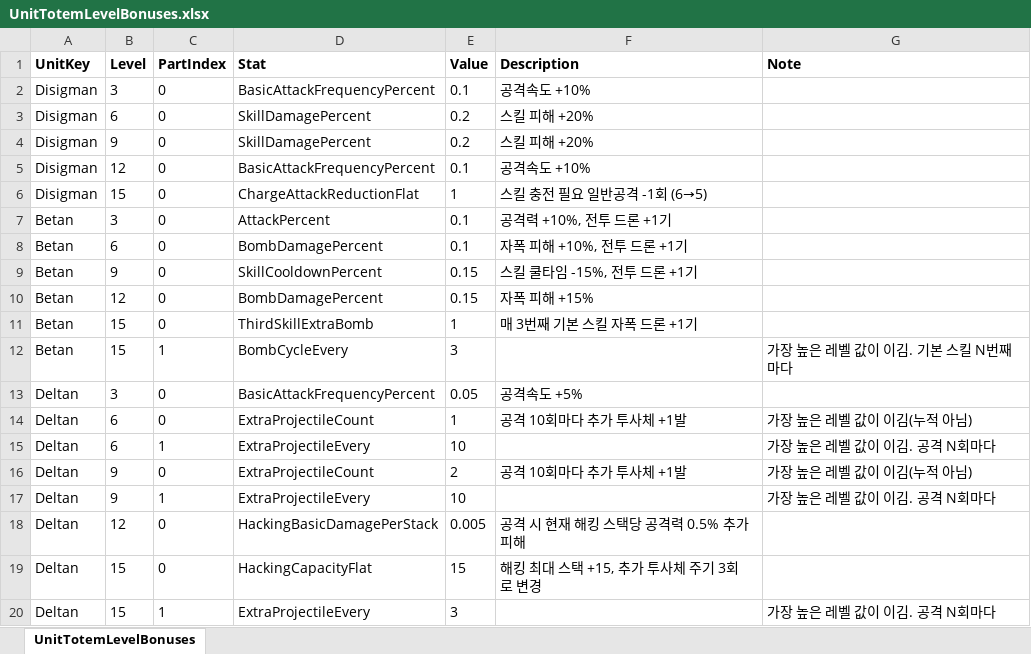
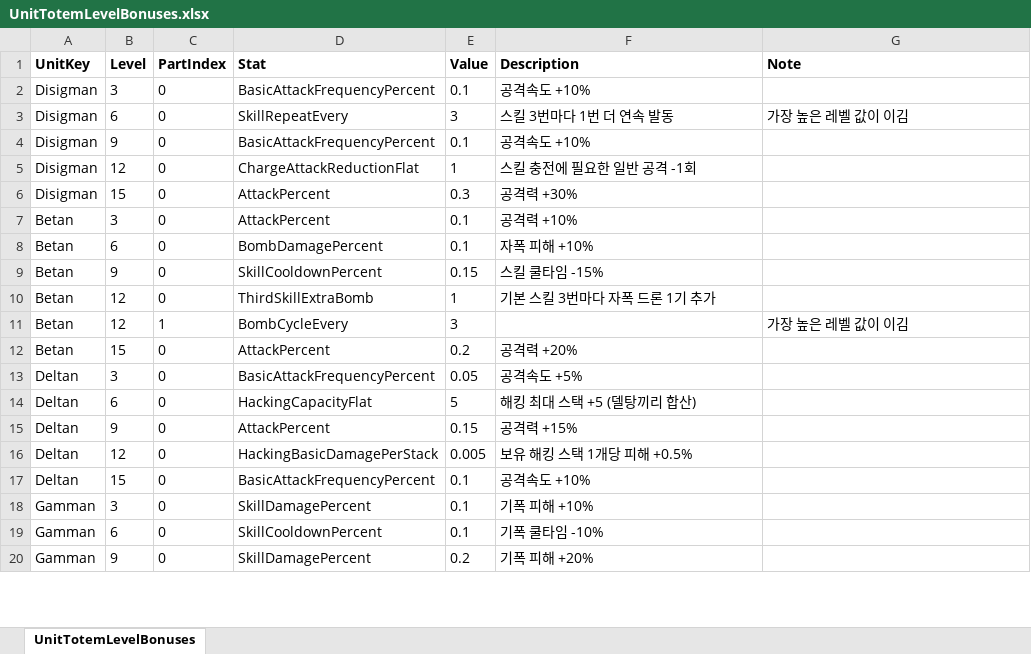
Before and after one commit to HugeChamChi/ProjectGaeGGULDefence, an Excel workbook: Data/Balance/UnitTotemLevelBonuses.xlsx, sheet UnitTotemLevelBonuses, drawn as a sheet; only a part is shown; the shorter side is filled out with more unchanged rows; values as stored, in another font and other column widths than the file's, no borders; removed rows and columns are numbered as before the commit, all else as after; the diff covers the shown part only; the diff names each change by its address in the sheet, - before the commit and + after, or states it on an @@ line.

Commit message:
[Balance] 레벨 효과 3/6/9/12/15 재배치와 기능 수치 성장 단계 연동
- UnitTotemLevelBonuses 29줄(엑셀, 내장 JSON), 새 스탯 SkillRepeatEvery/HackingSaveFlat
- 디시그망 3번째 스킬마다 0.4초 뒤 반복 시전, 감망 기폭 스택 3개 절약
- 베탕 자폭 계수, 델탕 해킹 생산, 감망 소비와 스택당 계수가 GrowthTier를 따름
- 델탕 해킹 최대치 보너스 합산, 젤탕 식량 2배 구간 Spine skill 재생
- 정보창 해킹/자폭 값을 성장 단계 기준으로, 검사 기대값 교체

```diff
--- a/Data/Balance/UnitTotemLevelBonuses.xlsx (sheet UnitTotemLevelBonuses)
+++ b/Data/Balance/UnitTotemLevelBonuses.xlsx (sheet UnitTotemLevelBonuses)
-D3 (Stat): SkillDamagePercent
+D3 (Stat): SkillRepeatEvery
-E3 (Value): 0.2
+E3 (Value): 3
-F3 (Description): 스킬 피해 +20%
+F3 (Description): 스킬 3번마다 1번 더 연속 발동
-G3 (Note): (empty)
+G3 (Note): 가장 높은 레벨 값이 이김
-row 4: Disigman | 9 | 0 | SkillDamagePercent | 0.2 | 스킬 피해 +20%
-B4 (Level): 12
+B4 (Level): 9
-B5 (Level): 15
+B5 (Level): 12
-F5 (Description): 스킬 충전 필요 일반공격 -1회 (6→5)
+F5 (Description): 스킬 충전에 필요한 일반 공격 -1회
+row 6: Disigman | 15 | 0 | AttackPercent | 0.3 | 공격력 +30%
-F7 (Description): 공격력 +10%, 전투 드론 +1기
+F7 (Description): 공격력 +10%
-F8 (Description): 자폭 피해 +10%, 전투 드론 +1기
+F8 (Description): 자폭 피해 +10%
-F9 (Description): 스킬 쿨타임 -15%, 전투 드론 +1기
+F9 (Description): 스킬 쿨타임 -15%
-row 10: Betan | 12 | 0 | BombDamagePercent | 0.15 | 자폭 피해 +15%
-B10:B11 (Level): 15
+B10:B11 (Level): 12
-F10 (Description): 매 3번째 기본 스킬 자폭 드론 +1기
+F10 (Description): 기본 스킬 3번마다 자폭 드론 1기 추가
-G11 (Note): 가장 높은 레벨 값이 이김. 기본 스킬 N번째마다
+G11 (Note): 가장 높은 레벨 값이 이김
+row 12: Betan | 15 | 0 | AttackPercent | 0.2 | 공격력 +20%
-D14 (Stat): ExtraProjectileCount
+D14 (Stat): HackingCapacityFlat
-E14 (Value): 1
+E14 (Value): 5
-F14 (Description): 공격 10회마다 추가 투사체 +1발
+F14 (Description): 해킹 최대 스택 +5 (델탕끼리 합산)
-G14 (Note): 가장 높은 레벨 값이 이김(누적 아님)
+G14 (Note): (empty)
-row 15: Deltan | 6 | 1 | ExtraProjectileEvery | 10 |  | 가장 높은 레벨 값이 이김. 공격 N회마다
-D15 (Stat): ExtraProjectileCount
+D15 (Stat): AttackPercent
-E15 (Value): 2
+E15 (Value): 0.15
-F15 (Description): 공격 10회마다 추가 투사체 +1발
+F15 (Description): 공격력 +15%
-G15 (Note): 가장 높은 레벨 값이 이김(누적 아님)
+G15 (Note): (empty)
-row 17: Deltan | 9 | 1 | ExtraProjectileEvery | 10 |  | 가장 높은 레벨 값이 이김. 공격 N회마다
-F16 (Description): 공격 시 현재 해킹 스택당 공격력 0.5% 추가 피해
+F16 (Description): 보유 해킹 스택 1개당 피해 +0.5%
-D17 (Stat): HackingCapacityFlat
+D17 (Stat): BasicAttackFrequencyPercent
-E17 (Value): 15
+E17 (Value): 0.1
-F17 (Description): 해킹 최대 스택 +15, 추가 투사체 주기 3회로 변경
+F17 (Description): 공격속도 +10%
-row 20: Deltan | 15 | 1 | ExtraProjectileEvery | 3 |  | 가장 높은 레벨 값이 이김. 공격 N회마다
```
Also changed, not shown: 1 added row, 2 removed rows and 17 edited cells elsewhere in this sheet, 12 other files.
